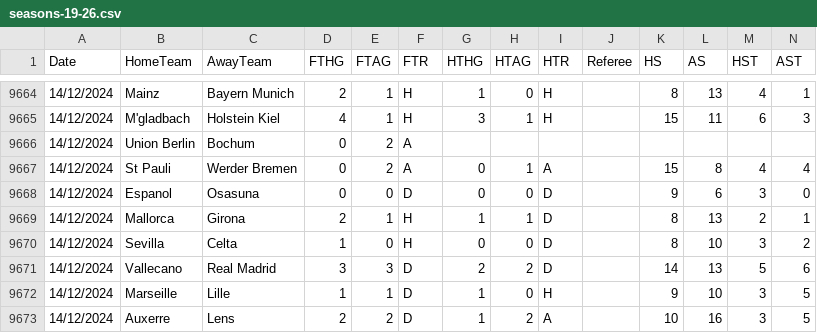
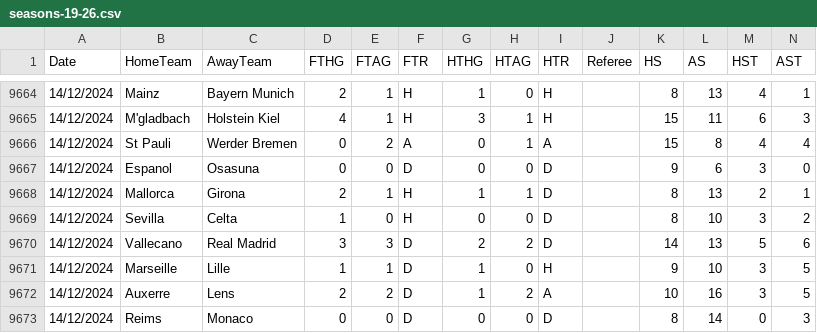
Before and after one commit to Overnightt/L1-Predi, a CSV file: data/seasons-19-26.csv, drawn as a sheet; only a part is shown, gaps mark what is left out; the shorter side is filled out with more unchanged rows; rows hold the shown columns only; the diff names each change by its address in the sheet, - before the commit and + after, or states it on an @@ line.

```diff
--- a/data/seasons-19-26.csv
+++ b/data/seasons-19-26.csv
-row 9666: 14/12/2024 | Union Berlin | Bochum | 0 | 2 | A
```
Also changed, not shown: data/teams-19-26.csv, 6 other files.
